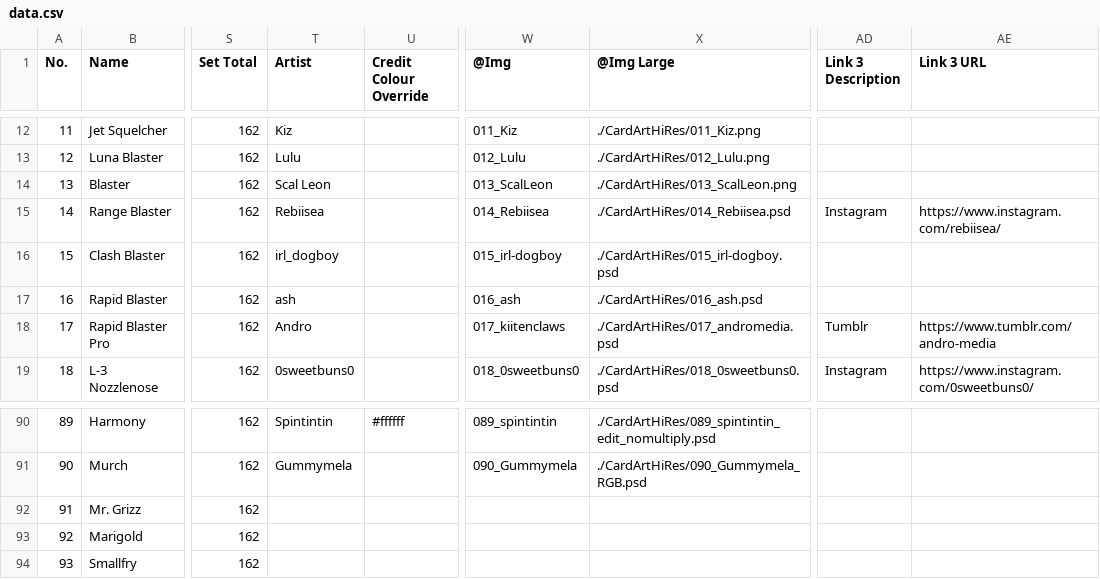
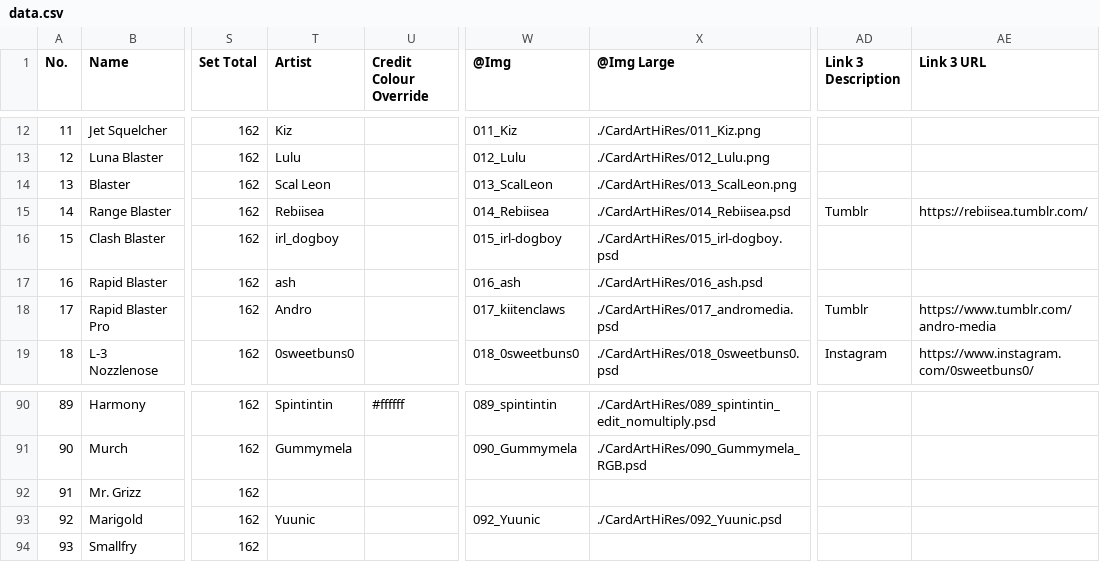
Before and after one commit to ArtySiege/ArtySiege.github.io, a CSV file: data.csv, drawn as a sheet; only a part is shown, gaps mark what is left out; the diff names each change by its address in the sheet, - before the commit and + after, or states it on an @@ line.

```diff
--- a/data.csv
+++ b/data.csv
-AD15 (Link 3 Description): Instagram
+AD15 (Link 3 Description): Tumblr
-AE15 (Link 3 URL): https://www.instagram.com/rebiisea/
+AE15 (Link 3 URL): https://rebiisea.tumblr.com/
-T93 (Artist): (empty)
+T93 (Artist): Yuunic
-W93 (@Img): (empty)
+W93 (@Img): 092_Yuunic
-X93 (@Img Large): (empty)
+X93 (@Img Large): ./CardArtHiRes/092_Yuunic.psd
```
Also changed, not shown: 18 other files.
